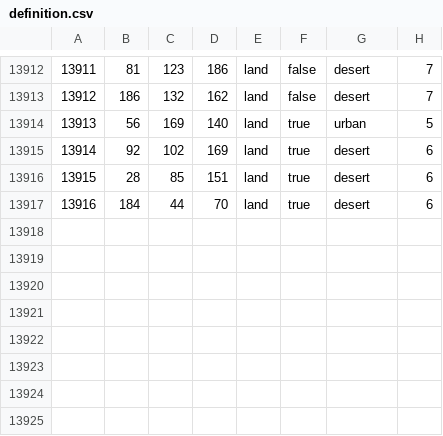
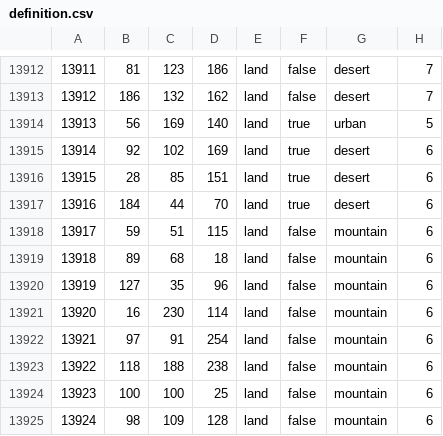
Before and after one commit to Cold-War-Iron-Curtain-Dev-Team/ColdWarIronCurtain, a CSV file: Cold War Iron Curtain/map/definition.csv, drawn as a sheet; only a part is shown, gaps mark what is left out; the diff names each change by its address in the sheet, - before the commit and + after, or states it on an @@ line.

```diff
--- a/Cold War Iron Curtain/map/definition.csv
+++ b/Cold War Iron Curtain/map/definition.csv
+row 13918: 13917 | 59 | 51 | 115 | land | false | mountain | 6
+row 13919: 13918 | 89 | 68 | 18 | land | false | mountain | 6
+row 13920: 13919 | 127 | 35 | 96 | land | false | mountain | 6
+row 13921: 13920 | 16 | 230 | 114 | land | false | mountain | 6
+row 13922: 13921 | 97 | 91 | 254 | land | false | mountain | 6
+row 13923: 13922 | 118 | 188 | 238 | land | false | mountain | 6
+row 13924: 13923 | 100 | 100 | 25 | land | false | mountain | 6
+row 13925: 13924 | 98 | 109 | 128 | land | false | mountain | 6
```
Also changed, not shown: 17 other files.
